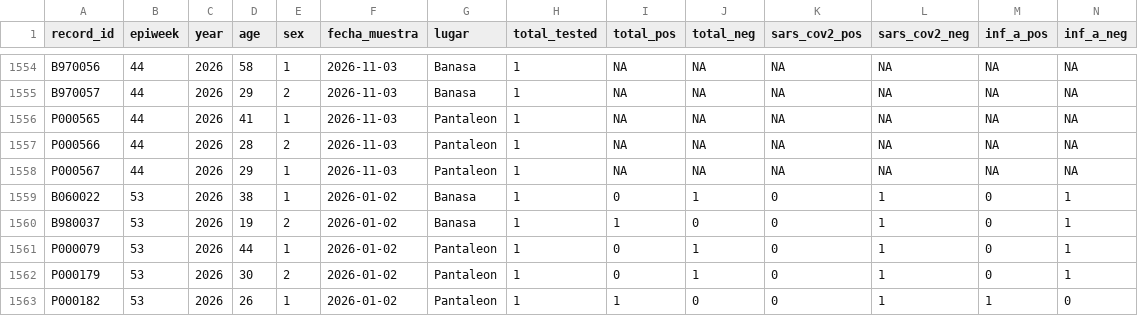
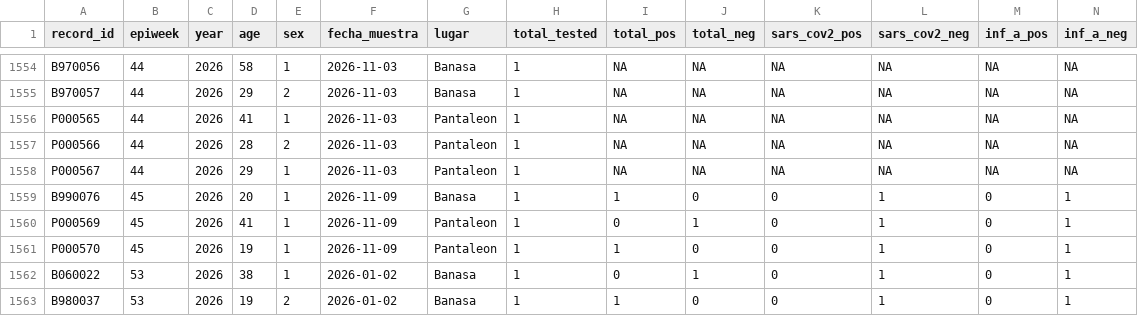
Before and after one commit to funsaludinvestigacion/enfermedades_infecciosas, a CSV file: docs/vigifinca_summary.csv, drawn as a sheet; only a part is shown, gaps mark what is left out; the shorter side is filled out with more unchanged rows; rows hold the shown columns only; the diff names each change by its address in the sheet, - before the commit and + after, or states it on an @@ line.

```diff
--- a/docs/vigifinca_summary.csv
+++ b/docs/vigifinca_summary.csv
+row 1559: B990076 | 45 | 2026 | 20 | 1 | 2026-11-09 | Banasa | 1 | 1 | 0 | 0 | 1 | 0 | 1
+row 1560: P000569 | 45 | 2026 | 41 | 1 | 2026-11-09 | Pantaleon | 1 | 0 | 1 | 0 | 1 | 0 | 1
+row 1561: P000570 | 45 | 2026 | 19 | 1 | 2026-11-09 | Pantaleon | 1 | 1 | 0 | 0 | 1 | 0 | 1
```
Also changed, not shown: docs/gihsn_summary.csv, docs/vigicasa_summary.csv.
